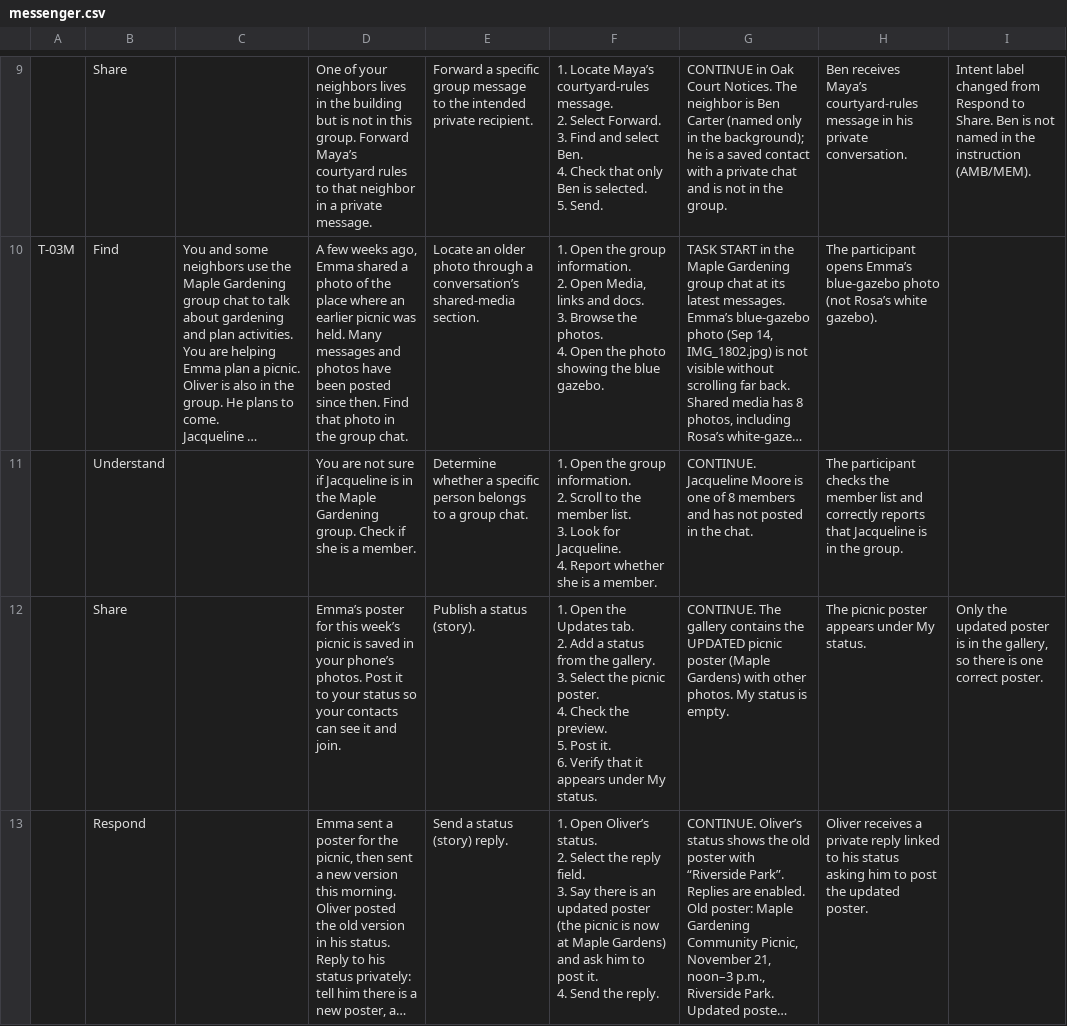
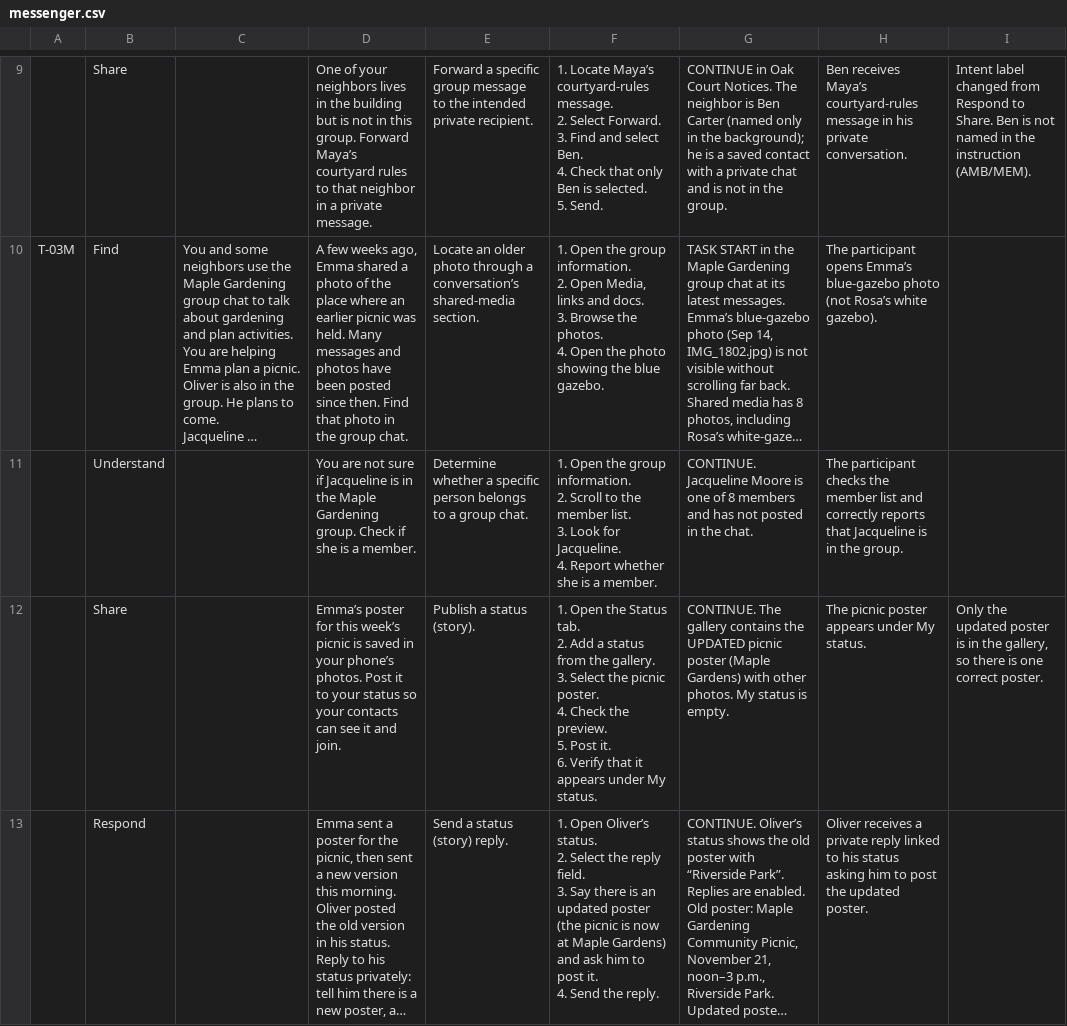
Before and after one commit to SaramshGautam/messenger-prototype, a CSV file: task-bank/messenger.csv, drawn as a sheet; only a part is shown, gaps mark what is left out; long unchanged cells end in …; ↵ is a line break in a cell; the diff covers the shown part only; the diff names each change by its address in the sheet, - before the commit and + after, or states it on an @@ line.

```diff
--- a/task-bank/messenger.csv
+++ b/task-bank/messenger.csv
-F12: …Open the Updates tab. ↵ 2.…
+F12: …Open the Status tab. ↵ 2.…
```
Also changed, not shown: 1 edited cell elsewhere in this file, 8 other files.
